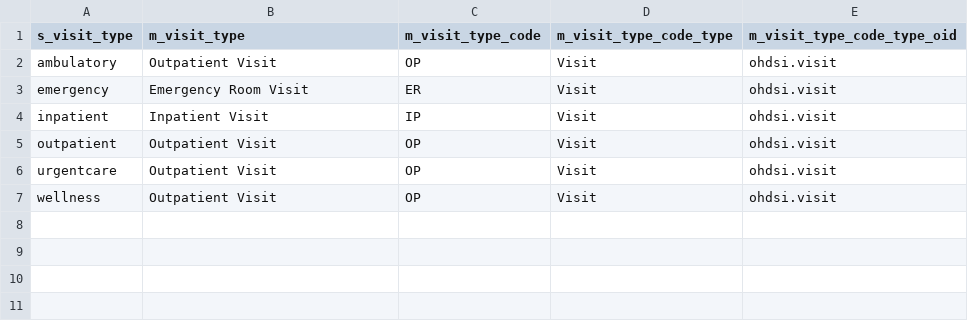
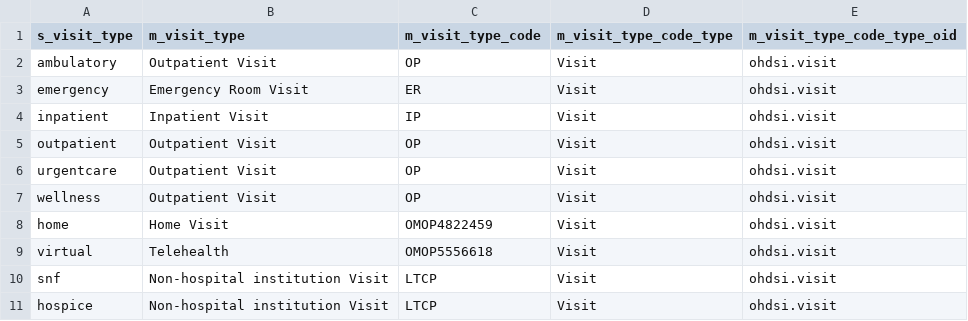
Before and after one commit to jhajagos/PreparedSource2OHDSI, a CSV file: map/prepared_source/synthea/mappings/visit_type.csv, drawn as a sheet.

Commit message:
Added mappings for visits

```diff
--- a/map/prepared_source/synthea/mappings/visit_type.csv
+++ b/map/prepared_source/synthea/mappings/visit_type.csv
@@ -7 +7,5 @@ urgentcare,Outpatient Visit,OP,Visit,ohdsi.visit
 wellness,Outpatient Visit,OP,Visit,ohdsi.visit
+home,Home Visit,OMOP4822459,Visit,ohdsi.visit
+virtual,Telehealth,OMOP5556618,Visit,ohdsi.visit
+snf,Non-hospital institution Visit,LTCP,Visit,ohdsi.visit
+hospice,Non-hospital institution Visit,LTCP,Visit,ohdsi.visit
```
